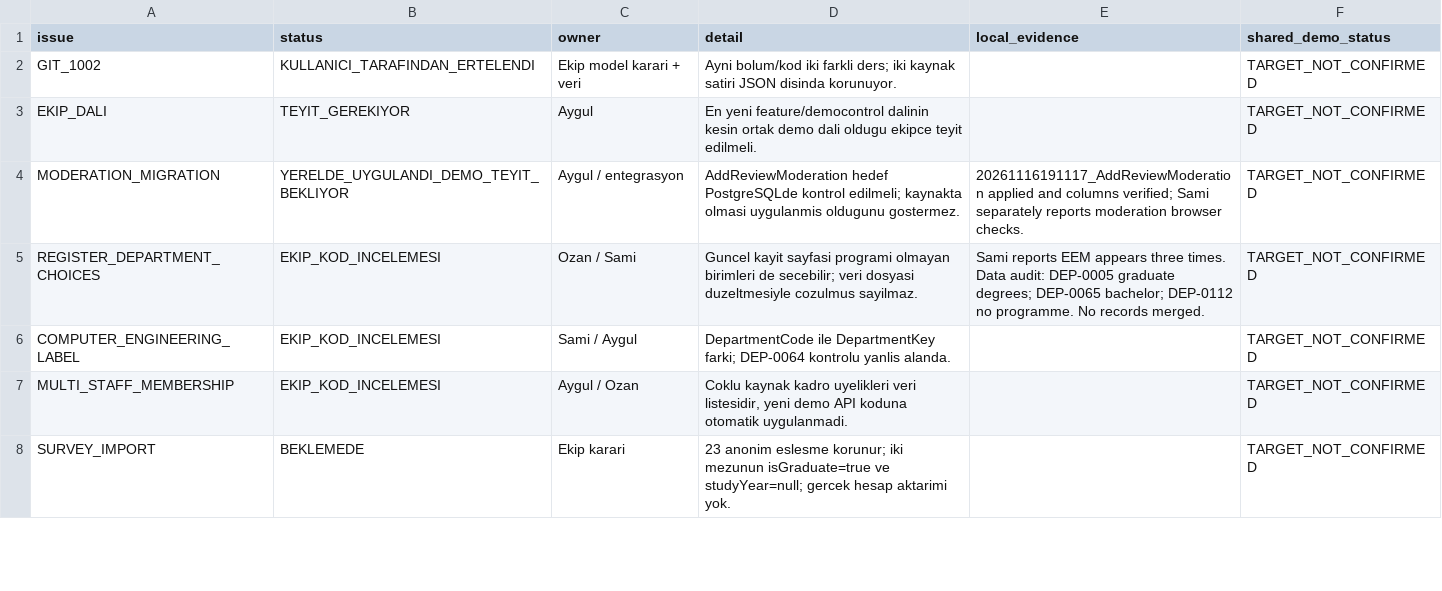
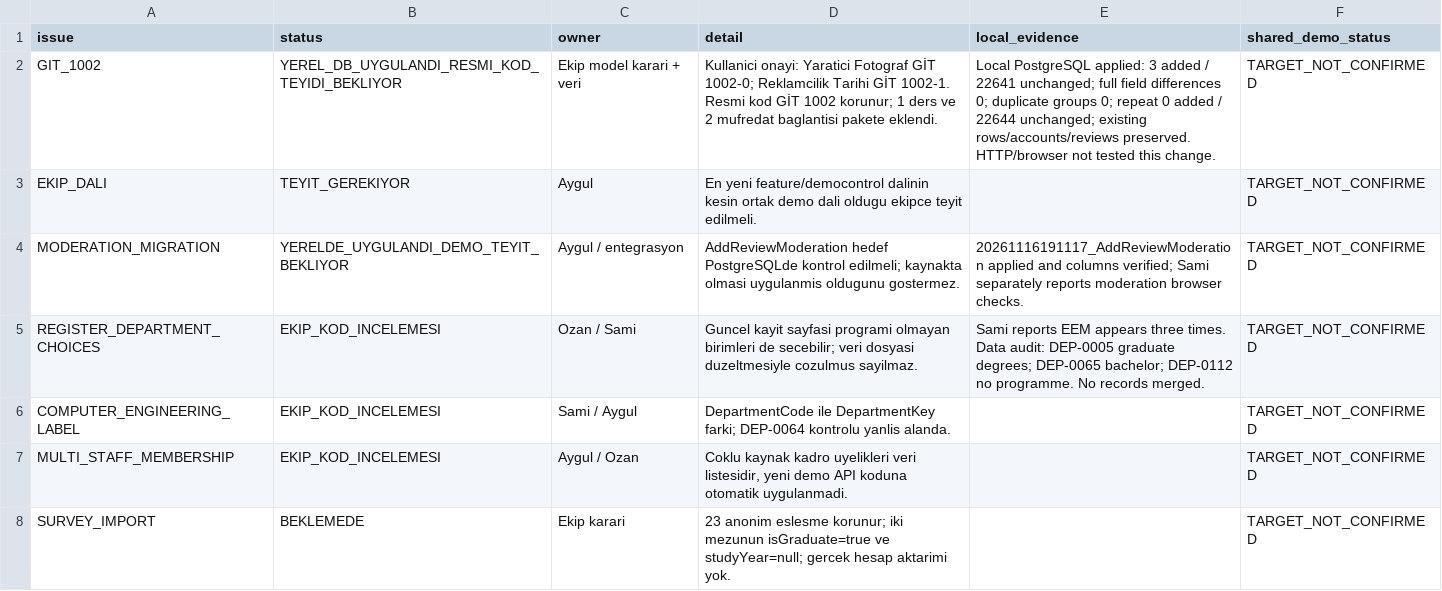
Before and after one commit to Aygul1022/University-Decision-Hub, a CSV file: DataBase/Sources/catalogue-2026-11-19/Belgeler/Acik_Konular_ve_Sorumlular.csv, drawn as a sheet; only a part is shown.

Commit message:
Apply temporary GIT 1002 aliases and verify local catalogue import

```diff
--- a/DataBase/Sources/catalogue-2026-11-19/Belgeler/Acik_Konular_ve_Sorumlular.csv
+++ b/DataBase/Sources/catalogue-2026-11-19/Belgeler/Acik_Konular_ve_Sorumlular.csv
@@ -1,3 +1,3 @@
 issue,status,owner,detail,local_evidence,shared_demo_status
-GIT_1002,KULLANICI_TARAFINDAN_ERTELENDI,Ekip model karari + veri,Ayni bolum/kod iki farkli ders; iki kaynak satiri JSON disinda korunuyor.,,TARGET_NOT_CONFIRMED
+GIT_1002,YEREL_DB_UYGULANDI_RESMI_KOD_TEYIDI_BEKLIYOR,Ekip model karari + veri,Kullanici onayi: Yaratici Fotograf GİT 1002-0; Reklamcilik Tarihi GİT 1002-1. Resmi kod GİT 1002 korunur; 1 ders ve 2 mufredat baglantisi pakete eklendi.,Local PostgreSQL applied: 3 added / 22641 unchanged; full field differences 0; duplicate groups 0; repeat 0 added / 22644 unchanged; existing rows/accounts/reviews preserved. HTTP/browser not tested this change.,TARGET_NOT_CONFIRMED
 EKIP_DALI,TEYIT_GEREKIYOR,Aygul,En yeni feature/democontrol dalinin kesin ortak demo dali oldugu ekipce teyit edilmeli.,,TARGET_NOT_CONFIRMED
```
Also changed, not shown: DataBase/Sources/catalogue-2026-11-19/Veri/Dersler.csv, 21 other files.
